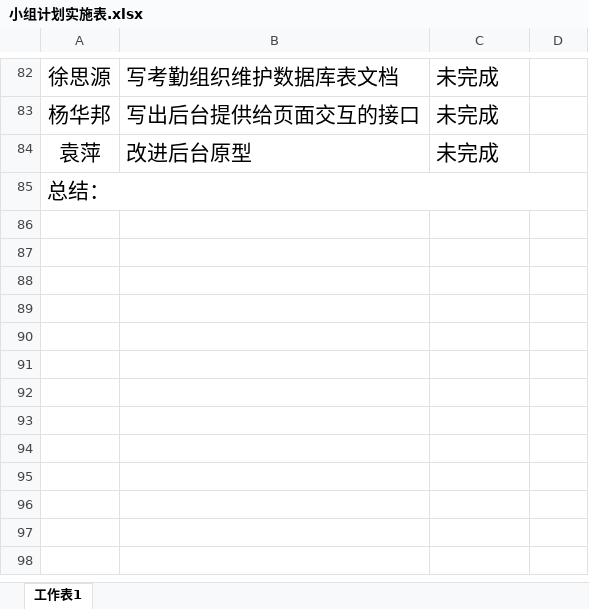
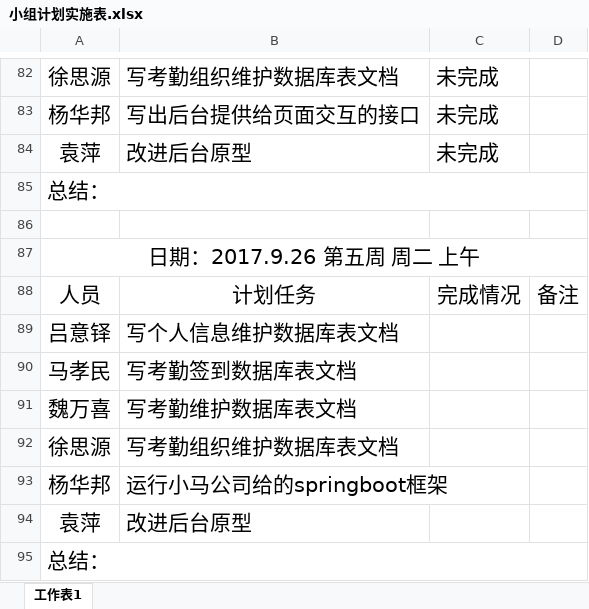
Before and after one commit to gdqysoft/fcsapp, an Excel workbook: 第一组（小马）/小组计划实施表.xlsx, sheet 工作表1, drawn as a sheet; only a part is shown, gaps mark what is left out; values as stored, in another font and other column widths than the file's, no borders; the diff names each change by its address in the sheet, - before the commit and + after, or states it on an @@ line.

Commit message:
update

```diff
--- a/第一组（小马）/小组计划实施表.xlsx (sheet 工作表1)
+++ b/第一组（小马）/小组计划实施表.xlsx (sheet 工作表1)
+row 86: (empty)
+row 87: 日期：2017.9.26 第五周 周二 上午
+row 88: 人员 | 计划任务 | 完成情况 | 备注
+row 89: 吕意铎 | 写个人信息维护数据库表文档
+row 90: 马孝民 | 写考勤签到数据库表文档
+row 91: 魏万喜 | 写考勤维护数据库表文档
+row 92: 徐思源 | 写考勤组织维护数据库表文档
+row 93: 杨华邦 | 运行小马公司给的springboot框架
+row 94: 袁萍 | 改进后台原型
+row 95: 总结：
```
